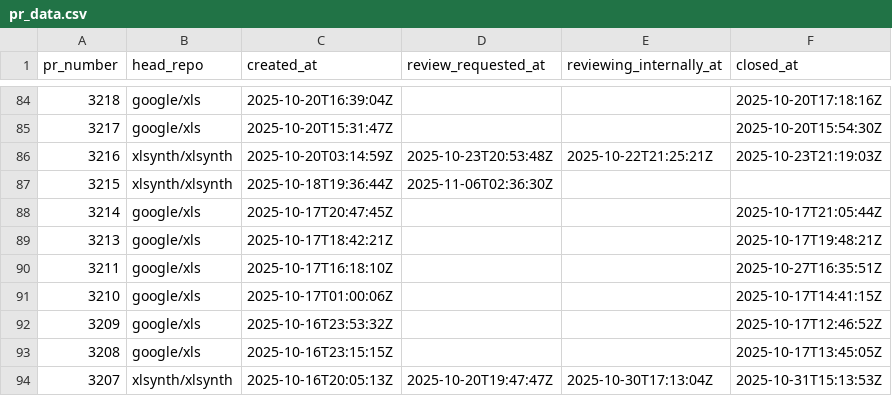
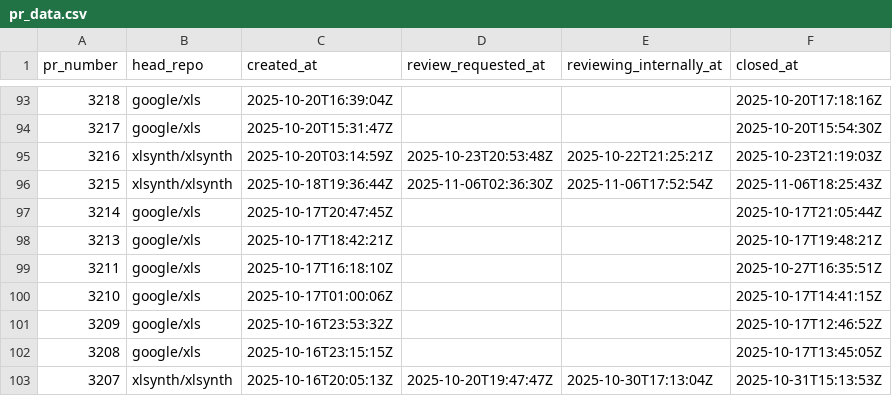
Before and after one commit to xlsynth/xls-pr-data, a CSV file: pr_data.csv, drawn as a sheet; only a part is shown, gaps mark what is left out; the diff covers the shown part only.

```diff
--- a/pr_data.csv
+++ b/pr_data.csv
@@ -86,3 +95,3 @@ pr_number,head_repo,created_at,review_requested_at,reviewing_internally_at,close
 3216,xlsynth/xlsynth,2025-10-20T03:14:59Z,2025-10-23T20:53:48Z,2025-10-22T21:25:21Z,2025-10-23T21:19:03Z
-3215,xlsynth/xlsynth,2025-10-18T19:36:44Z,2025-11-06T02:36:30Z,,
+3215,xlsynth/xlsynth,2025-10-18T19:36:44Z,2025-11-06T02:36:30Z,2025-11-06T17:52:54Z,2025-11-06T18:25:43Z
 3214,google/xls,2025-10-17T20:47:45Z,,,2025-10-17T21:05:44Z
```
Also changed, not shown: 9 added rows and 9 edited cells elsewhere in this file, 3 other files.
